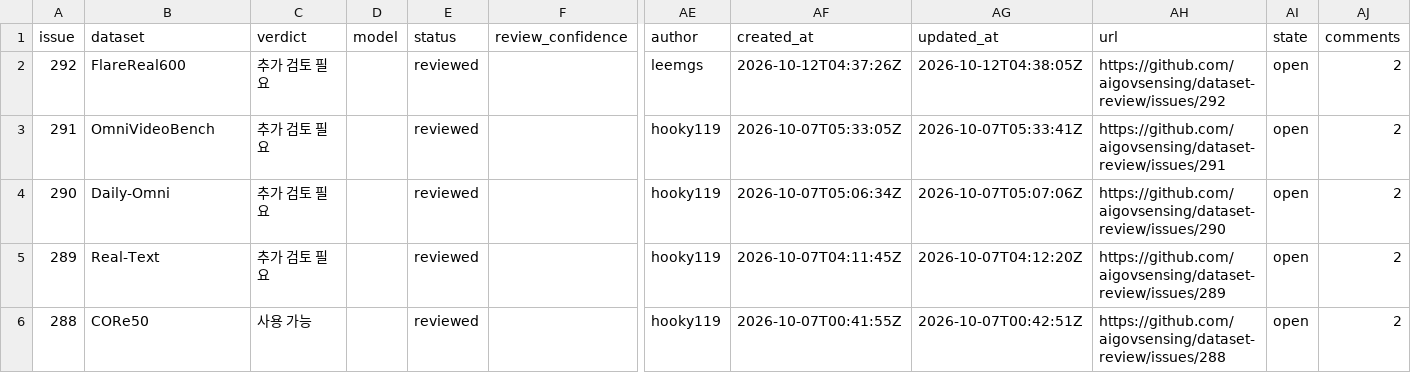
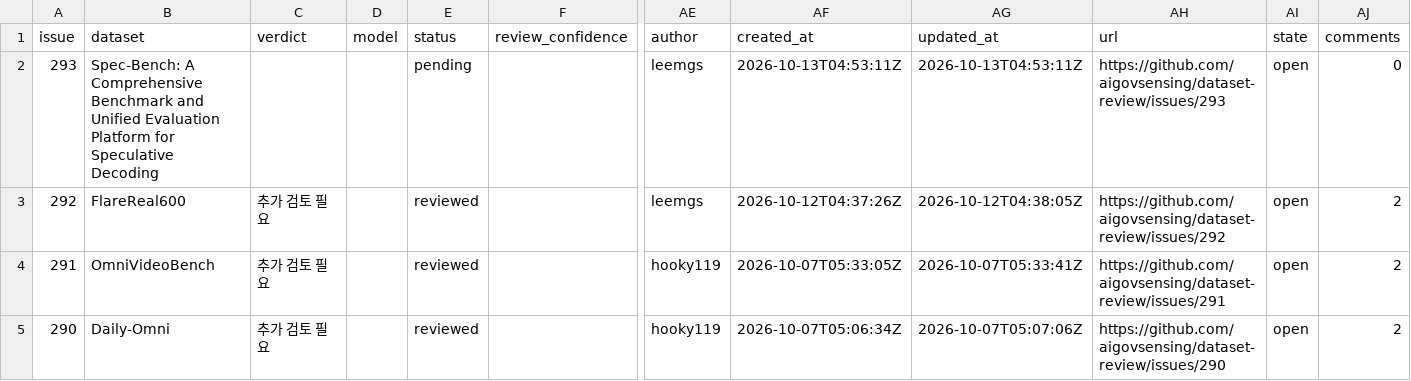
Before and after one commit to aigovsensing/dataset-review, a CSV file: docs/data/reviews.csv, drawn as a sheet; only a part is shown, gaps mark what is left out; the shorter side is filled out with more unchanged rows; rows hold the shown columns only; the diff names each change by its address in the sheet, - before the commit and + after, or states it on an @@ line.

```diff
--- a/docs/data/reviews.csv
+++ b/docs/data/reviews.csv
+row 2: 293 | Spec-Bench: A Comprehensive Benchmark and Unified Evaluation Platform for Speculative Decoding |  |  | pending |  | leemgs | 2026-10-13T04:53:11Z | 2026-10-13T04:53:11Z | https://github.com/aigovsensing/dataset-review/issues/293 | open | 0
```
Also changed, not shown: 2 other files.
